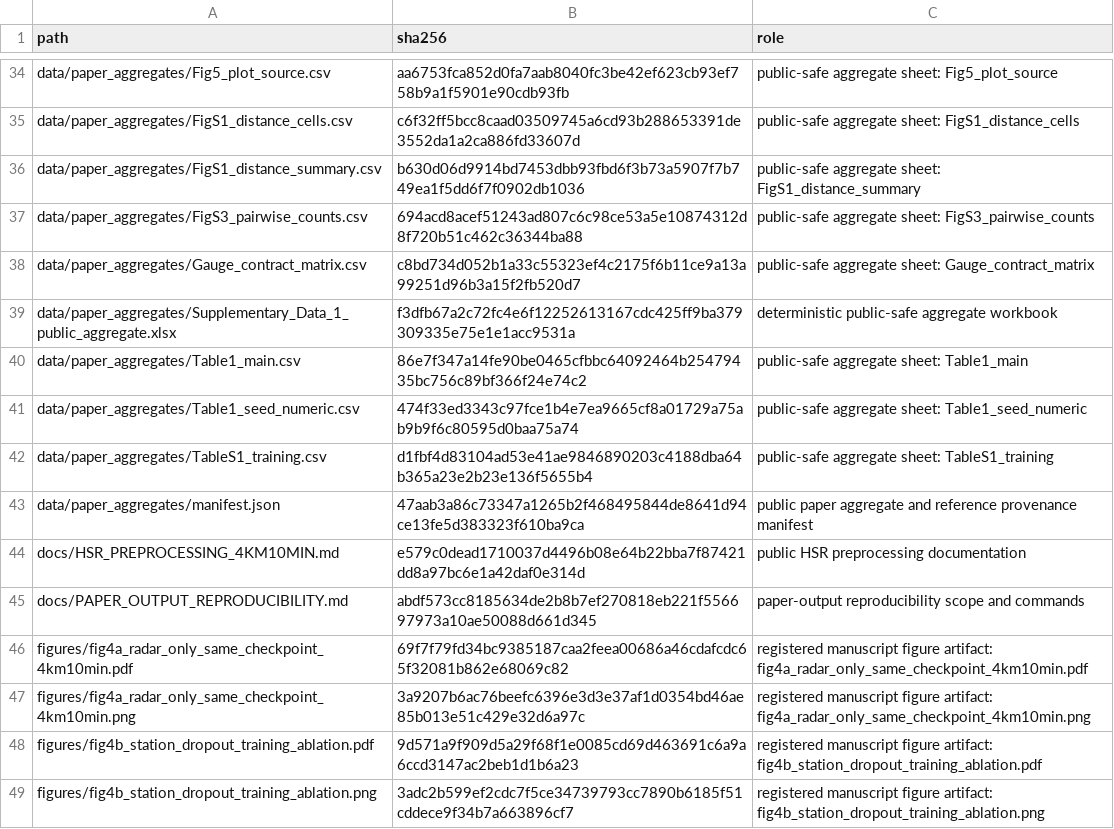
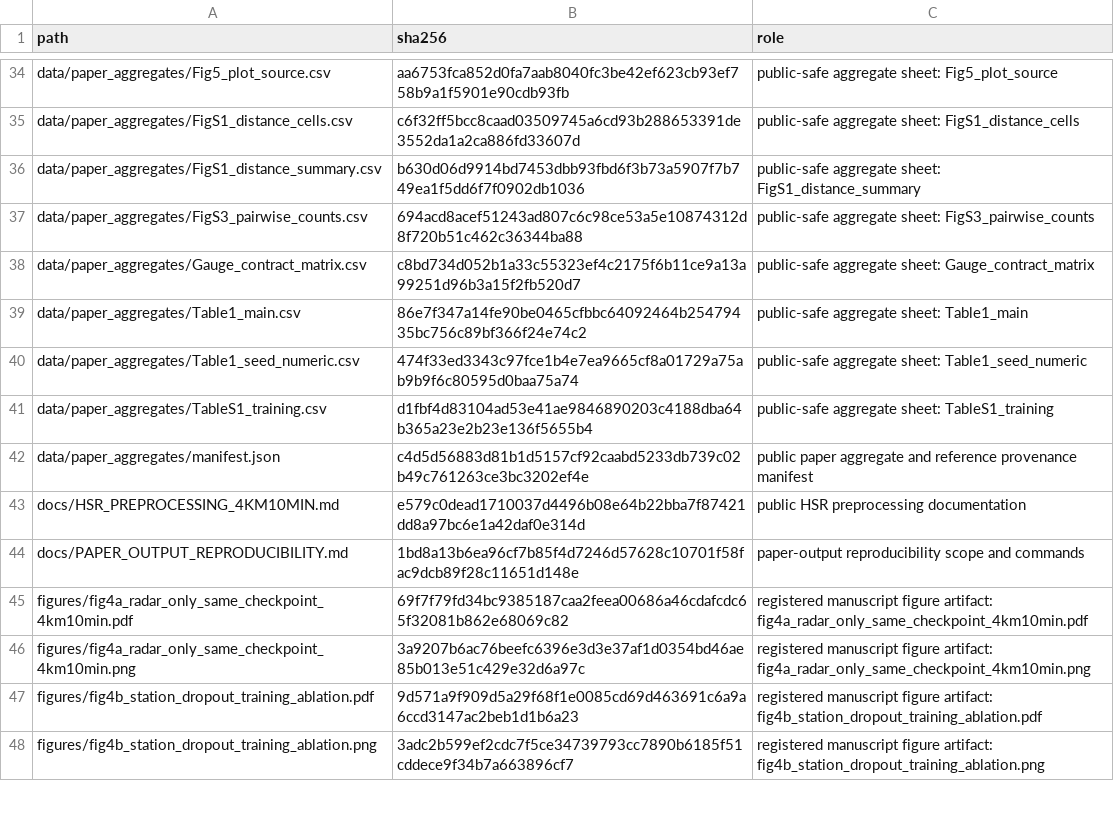
Before and after one commit to blackjjh21-afk/r2p-nowcasting, a CSV file: configs/artifact_manifest.csv, drawn as a sheet; only a part is shown, gaps mark what is left out; the diff covers the shown part only.

```diff
--- a/configs/artifact_manifest.csv
+++ b/configs/artifact_manifest.csv
@@ -38,3 +38,2 @@ data/paper_aggregates/FigS3_pairwise_counts.csv,694acd8acef51243ad807c6c98ce53a5
 data/paper_aggregates/Gauge_contract_matrix.csv,c8bd734d052b1a33c55323ef4c2175f6b11ce9a13a99251d96b3a15f2fb520d7,public-safe aggregate sheet: Gauge_contract_matrix
-data/paper_aggregates/Supplementary_Data_1_public_aggregate.xlsx,f3dfb67a2c72fc4e6f12252613167cdc425ff9ba379309335e75e1e1acc9531a,deterministic public-safe aggregate workbook
 data/paper_aggregates/Table1_main.csv,86e7f347a14fe90be0465cfbbc64092464b25479435bc756c89bf366f24e74c2,public-safe aggregate sheet: Table1_main
@@ -42,5 +41,5 @@ data/paper_aggregates/Table1_seed_numeric.csv,474f33ed3343c97fce1b4e7ea9665cf8a0
 data/paper_aggregates/TableS1_training.csv,d1fbf4d83104ad53e41ae9846890203c4188dba64b365a23e2b23e136f5655b4,public-safe aggregate sheet: TableS1_training
-data/paper_aggregates/manifest.json,47aab3a86c73347a1265b2f468495844de8641d94ce13fe5d383323f610ba9ca,public paper aggregate and reference provenance manifest
+data/paper_aggregates/manifest.json,c4d5d56883d81b1d5157cf92caabd5233db739c02b49c761263ce3bc3202ef4e,public paper aggregate and reference provenance manifest
 docs/HSR_PREPROCESSING_4KM10MIN.md,e579c0dead1710037d4496b08e64b22bba7f87421dd8a97bc6e1a42daf0e314d,public HSR preprocessing documentation
-docs/PAPER_OUTPUT_REPRODUCIBILITY.md,abdf573cc8185634de2b8b7ef270818eb221f556697973a10ae50088d661d345,paper-output reproducibility scope and commands
+docs/PAPER_OUTPUT_REPRODUCIBILITY.md,1bd8a13b6ea96cf7b85f4d7246d57628c10701f58fac9dcb89f28c11651d148e,paper-output reproducibility scope and commands
 figures/fig4a_radar_only_same_checkpoint_4km10min.pdf,69f7f79fd34bc9385187caa2feea00686a46cdafcdc65f32081b862e68069c82,registered manuscript figure artifact: fig4a_radar_only_same_checkpoint_4km10min.pdf
```
Also changed, not shown: 1 added row, 6 removed rows and 5 edited cells elsewhere in this file, 19 other files.
